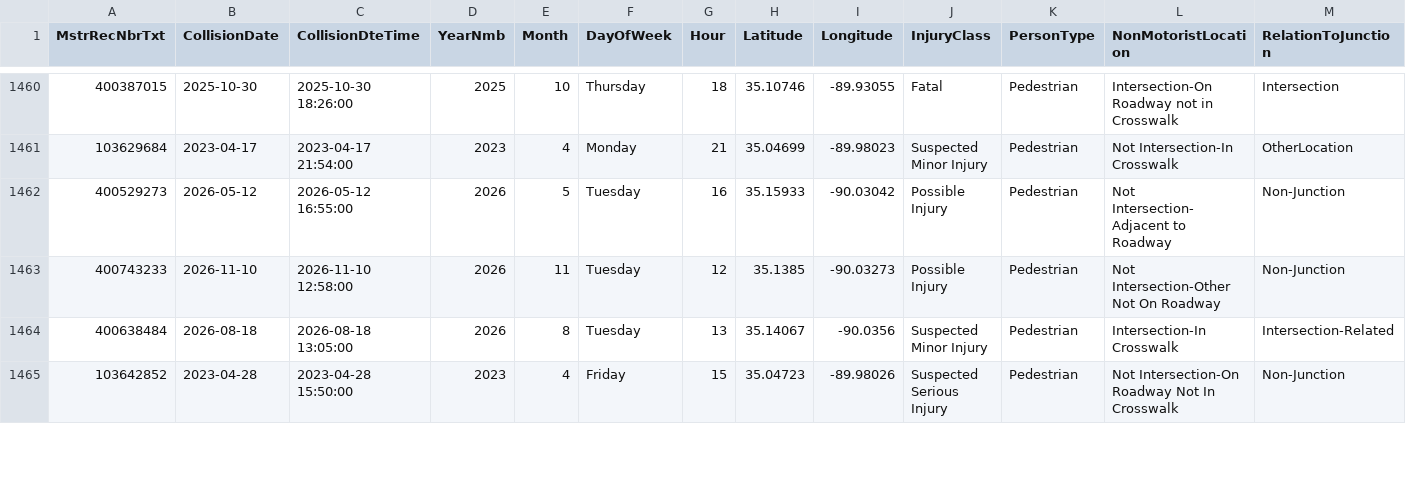
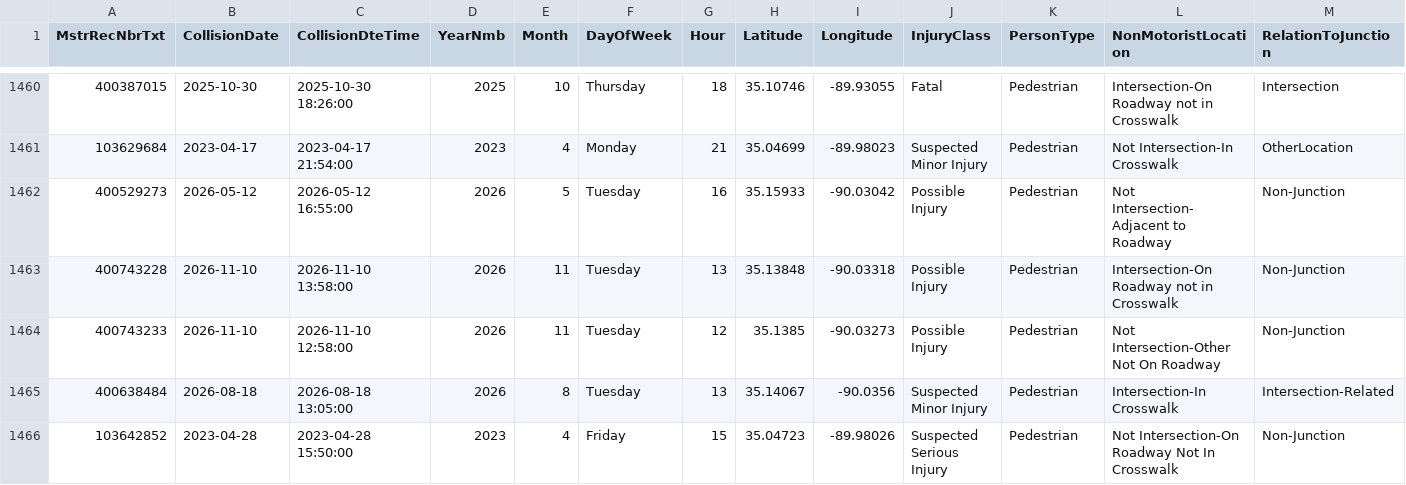
Before and after one commit to sdesai25unc/Memphis-Pedestrian-Incident-Context-Visualizer, a CSV file: data/processed/shelby_crashes_signals.csv, drawn as a sheet; only a part is shown, gaps mark what is left out; rows hold the shown columns only; the diff names each change by its address in the sheet, - before the commit and + after, or states it on an @@ line.

```diff
--- a/data/processed/shelby_crashes_signals.csv
+++ b/data/processed/shelby_crashes_signals.csv
+row 1463: 400743228 | 2026-11-10 | 2026-11-10 13:58:00 | 2026 | 11 | Tuesday | 13 | 35.13848 | -90.03318 | Possible Injury | Pedestrian | Intersection-On Roadway not in Crosswalk | Non-Junction
```
Also changed, not shown: data/processed/shelby_crashes_classified_seg.csv, data/processed/shelby_crashes_final.csv, 18 other files.
